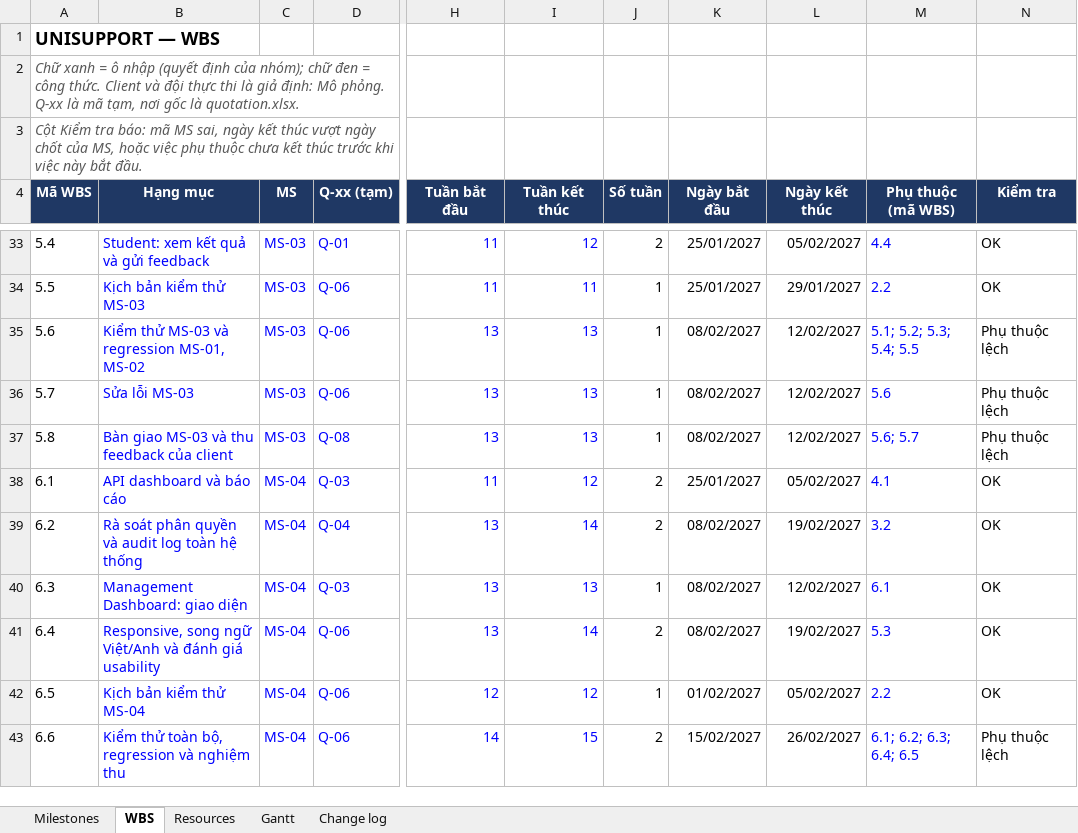
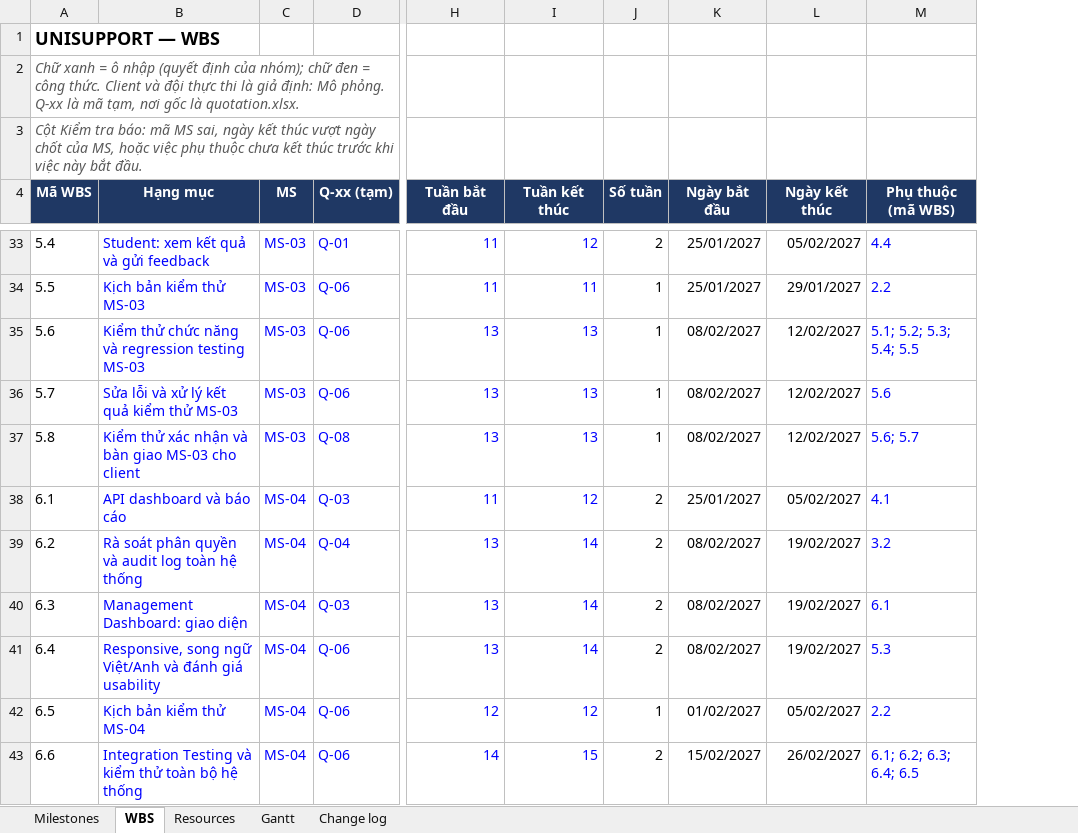
Before and after one commit to CauDravan/unisupport, an Excel workbook: docs/08-project/master-plan.xlsx, sheet WBS, drawn as a sheet; only a part is shown, gaps mark what is left out; values as stored, in another font and other column widths than the file's, no borders; conditional formats not drawn; the diff covers the shown part only; the diff names each change by its address in the sheet, - before the commit and + after, or states it on an @@ line.

```diff
--- a/docs/08-project/master-plan.xlsx (sheet WBS)
+++ b/docs/08-project/master-plan.xlsx (sheet WBS)
-column N (Kiểm tra), rows 33-43: OK | OK | Phụ thuộc lệch | Phụ thuộc lệch | Phụ thuộc lệch | OK | OK | OK | OK | OK | Phụ thuộc lệch
-B35 (Hạng mục): Kiểm thử MS-03 và regression MS-01, MS-02
+B35 (Hạng mục): Kiểm thử chức năng và regression testing MS-03
-B36 (Hạng mục): Sửa lỗi MS-03
+B36 (Hạng mục): Sửa lỗi và xử lý kết quả kiểm thử MS-03
-B37 (Hạng mục): Bàn giao MS-03 và thu feedback của client
+B37 (Hạng mục): Kiểm thử xác nhận và bàn giao MS-03 cho client
-I40 (Tuần kết thúc): 13
+I40 (Tuần kết thúc): 14
-J40 (Số tuần): 1
+J40 (Số tuần): 2
-L40 (Ngày kết thúc): 12/02/2027
+L40 (Ngày kết thúc): 19/02/2027
-B43 (Hạng mục): Kiểm thử toàn bộ, regression và nghiệm thu
+B43 (Hạng mục): Integration Testing và kiểm thử toàn bộ hệ thống
```
Also changed, not shown: 32 edited cells elsewhere in this sheet, sheet Gantt, sheet Resources, sheet Milestones, 1 other file.
